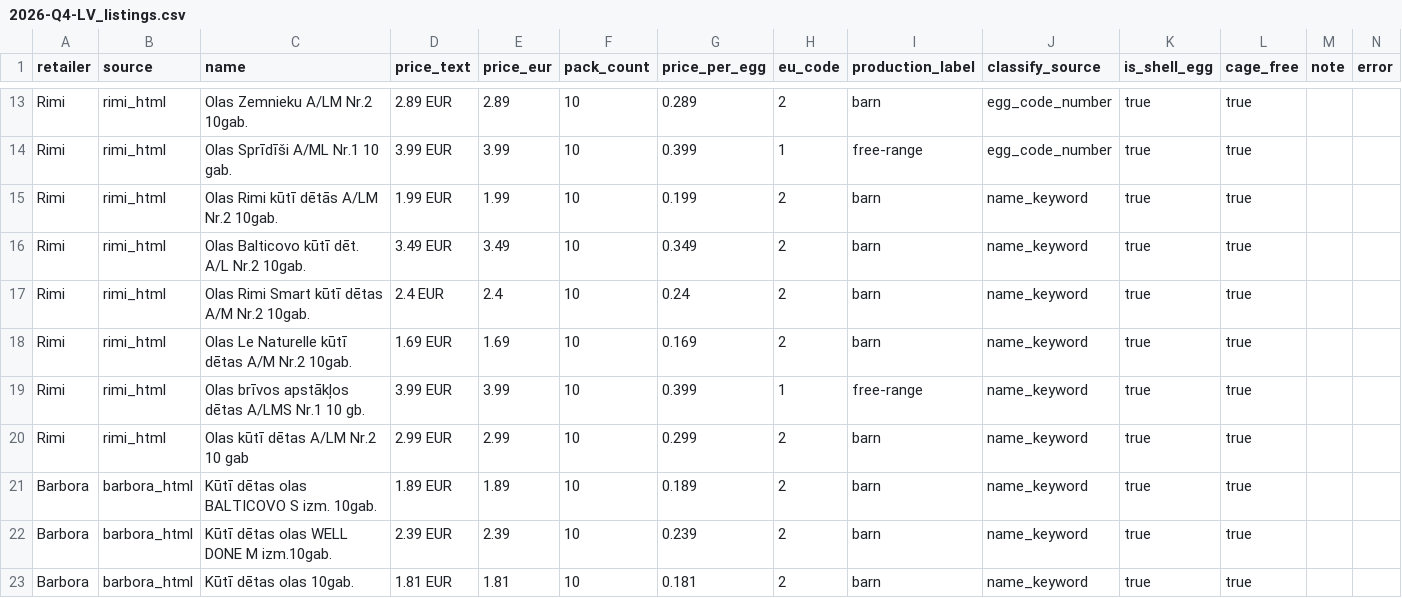
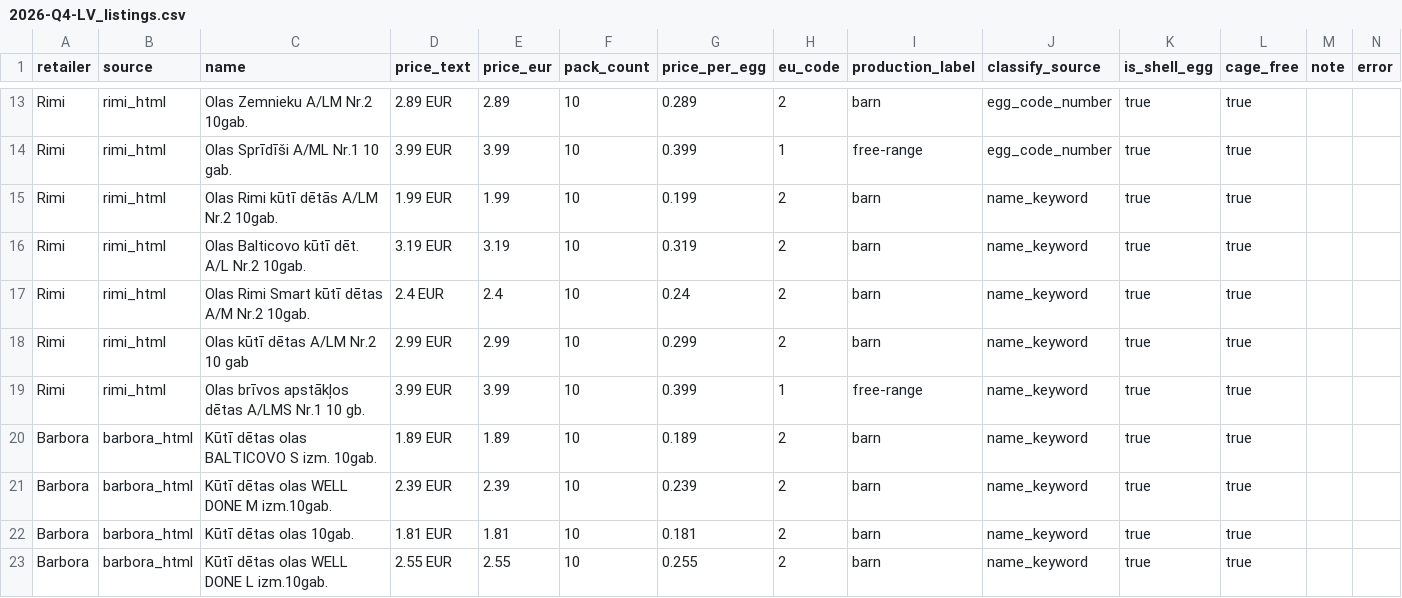
Before and after one commit to akanepajs/olas, a CSV file: scraper/data/raw/2026-Q4-LV_listings.csv, drawn as a sheet; only a part is shown, gaps mark what is left out; the shorter side is filled out with more unchanged rows; the diff covers the shown part only.

```diff
--- a/scraper/data/raw/2026-Q4-LV_listings.csv
+++ b/scraper/data/raw/2026-Q4-LV_listings.csv
@@ -15,7 +15,6 @@ Rimi,rimi_html,Olas Sprīdīši A/ML Nr.1 10 gab.,3.99 EUR,3.99,10,0.399,1,free-
 Rimi,rimi_html,Olas Rimi kūtī dētās A/LM Nr.2 10gab.,1.99 EUR,1.99,10,0.199,2,barn,name_keyword,true,true,,
-Rimi,rimi_html,Olas Balticovo kūtī dēt. A/L Nr.2 10gab.,3.49 EUR,3.49,10,0.349,2,barn,name_keyword,true,true,,
+Rimi,rimi_html,Olas Balticovo kūtī dēt. A/L Nr.2 10gab.,3.19 EUR,3.19,10,0.319,2,barn,name_keyword,true,true,,
 Rimi,rimi_html,Olas Rimi Smart kūtī dētas A/M Nr.2 10gab.,2.4 EUR,2.4,10,0.24,2,barn,name_keyword,true,true,,
-Rimi,rimi_html,Olas Le Naturelle kūtī dētas A/M Nr.2 10gab.,1.69 EUR,1.69,10,0.169,2,barn,name_keyword,true,true,,
+Rimi,rimi_html,Olas kūtī dētas A/LM Nr.2 10 gab,2.99 EUR,2.99,10,0.299,2,barn,name_keyword,true,true,,
 Rimi,rimi_html,Olas brīvos apstākļos dētas A/LMS Nr.1 10 gb.,3.99 EUR,3.99,10,0.399,1,free-range,name_keyword,true,true,,
-Rimi,rimi_html,Olas kūtī dētas A/LM Nr.2 10 gab,2.99 EUR,2.99,10,0.299,2,barn,name_keyword,true,true,,
 Barbora,barbora_html,Kūtī dētas olas BALTICOVO S izm. 10gab.,1.89 EUR,1.89,10,0.189,2,barn,name_keyword,true,true,,
```
Also changed, not shown: 2 moved rows elsewhere in this file, scraper/data/summary/2026-Q4-LV_summary.csv, 10 other files.
